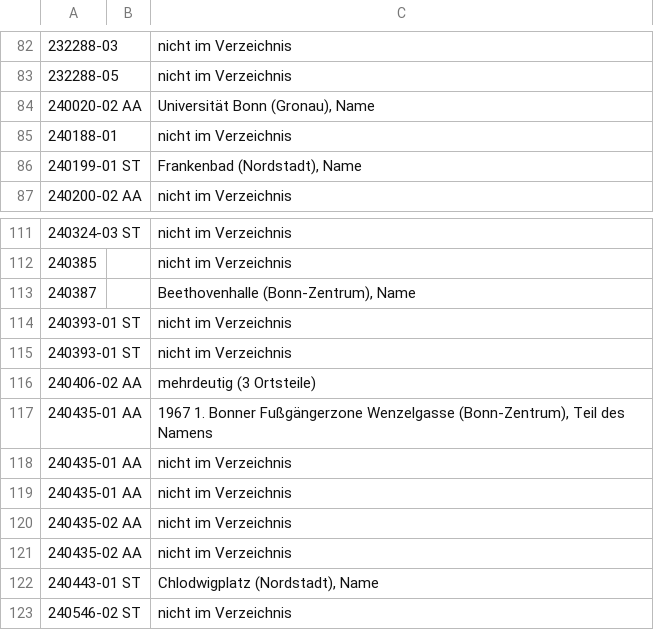
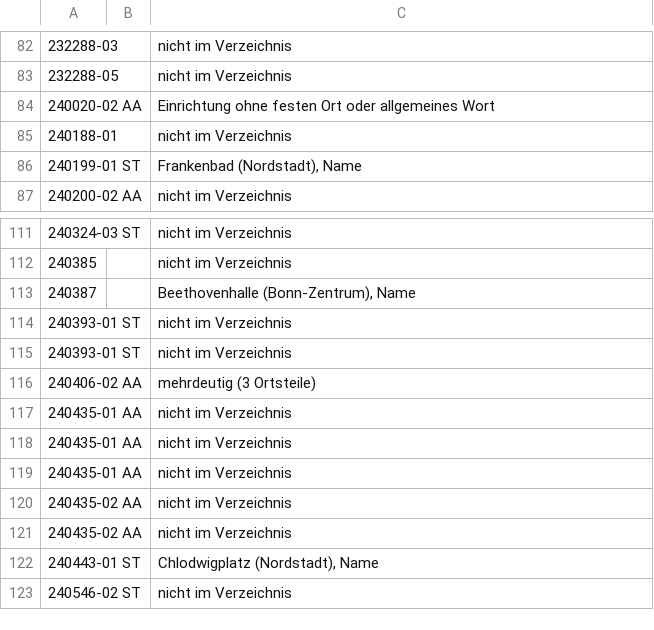
Before and after one commit to daimpad/allris-test, a TSV file: data/export/audit_stufe_c_objekte.tsv, drawn as a sheet; only a part is shown, gaps mark what is left out; the diff covers the shown part only; the diff names each change by its address in the sheet, - before the commit and + after, or states it on an @@ line.

```diff
--- a/data/export/audit_stufe_c_objekte.tsv
+++ b/data/export/audit_stufe_c_objekte.tsv
-C84: Universität Bonn (Gronau), Name
+C84: Einrichtung ohne festen Ort oder allgemeines Wort
-C117: 1967 1. Bonner Fußgängerzone Wenzelgasse (Bonn-Zentrum), Teil des Namens
+C117: nicht im Verzeichnis
```
Also changed, not shown: 34 added rows elsewhere in this file, data/export/audit_stufe_c.tsv, 6 other files.
